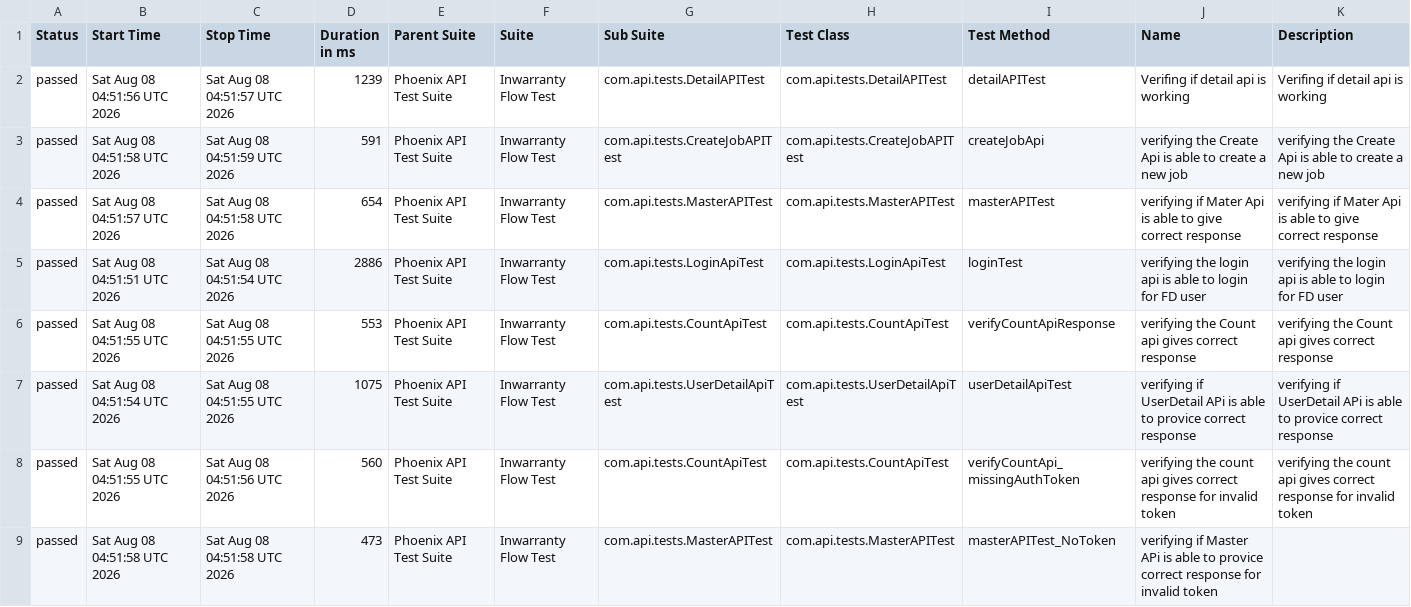
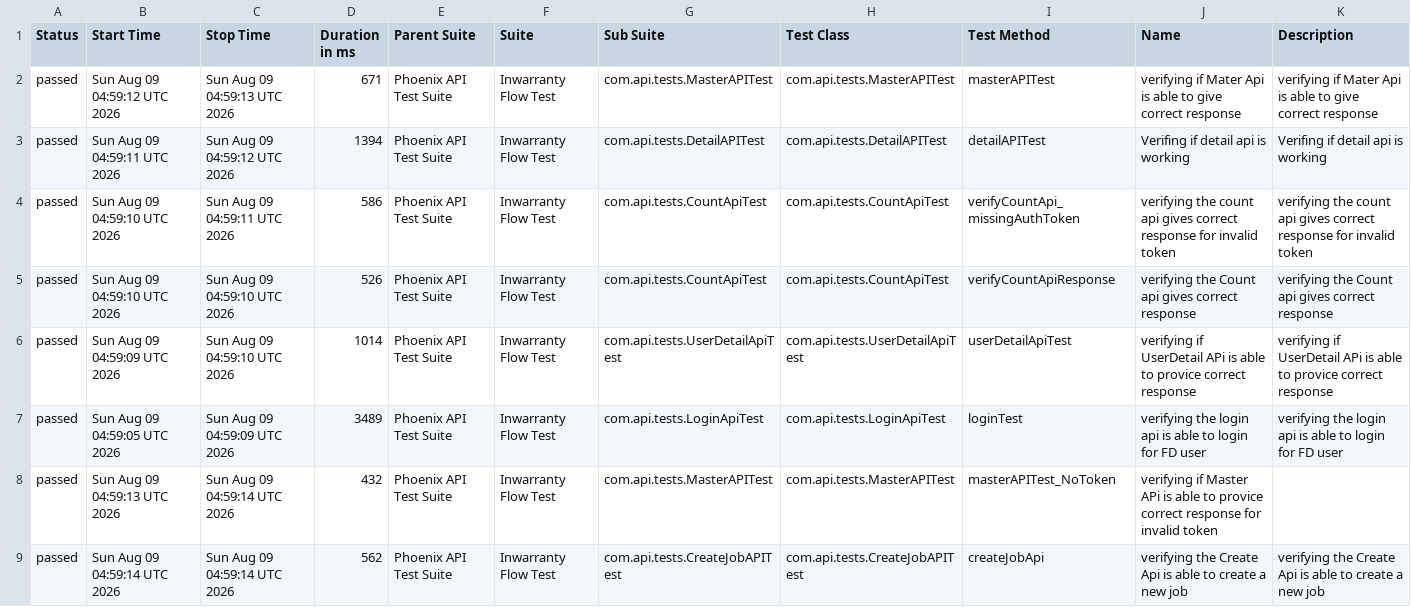
Before and after one commit to RanjaniManuel/PhoenixTestAutomationFramework, a CSV file: data/suites.csv, drawn as a sheet.

```diff
--- a/data/suites.csv
+++ b/data/suites.csv
@@ -1,9 +1,9 @@
 "Status","Start Time","Stop Time","Duration in ms","Parent Suite","Suite","Sub Suite","Test Class","Test Method","Name","Description"
-"passed","Sat Aug 08 04:51:56 UTC 2026","Sat Aug 08 04:51:57 UTC 2026","1239","Phoenix API Test Suite","Inwarranty Flow Test","com.api.tests.DetailAPITest","com.api.tests.DetailAPITest","detailAPITest","Verifing if  detail api is working ","Verifing if  detail api is working "
-"passed","Sat Aug 08 04:51:58 UTC 2026","Sat Aug 08 04:51:59 UTC 2026","591","Phoenix API Test Suite","Inwarranty Flow Test","com.api.tests.CreateJobAPITest","com.api.tests.CreateJobAPITest","createJobApi","verifying the Create Api is able to create a new job","verifying the Create Api is able to create a new job"
-"passed","Sat Aug 08 04:51:57 UTC 2026","Sat Aug 08 04:51:58 UTC 2026","654","Phoenix API Test Suite","Inwarranty Flow Test","com.api.tests.MasterAPITest","com.api.tests.MasterAPITest","masterAPITest","verifying if Mater Api is able to give correct response","verifying if Mater Api is able to give correct response"
-"passed","Sat Aug 08 04:51:51 UTC 2026","Sat Aug 08 04:51:54 UTC 2026","2886","Phoenix API Test Suite","Inwarranty Flow Test","com.api.tests.LoginApiTest","com.api.tests.LoginApiTest","loginTest","verifying the login api is able to login for FD user","verifying the login api is able to login for FD user"
-"passed","Sat Aug 08 04:51:55 UTC 2026","Sat Aug 08 04:51:55 UTC 2026","553","Phoenix API Test Suite","Inwarranty Flow Test","com.api.tests.CountApiTest","com.api.tests.CountApiTest","verifyCountApiResponse","verifying the Count api gives correct response","verifying the Count api gives correct response"
-"passed","Sat Aug 08 04:51:54 UTC 2026","Sat Aug 08 04:51:55 UTC 2026","1075","Phoenix API Test Suite","Inwarranty Flow Test","com.api.tests.UserDetailApiTest","com.api.tests.UserDetailApiTest","userDetailApiTest","verifying if UserDetail APi is able to provice correct response","verifying if UserDetail APi is able to provice correct response"
-"passed","Sat Aug 08 04:51:55 UTC 2026","Sat Aug 08 04:51:56 UTC 2026","560","Phoenix API Test Suite","Inwarranty Flow Test","com.api.tests.CountApiTest","com.api.tests.CountApiTest","verifyCountApi_missingAuthToken","verifying the count api gives correct response for invalid token","verifying the count api gives correct response for invalid token"
-"passed","Sat Aug 08 04:51:58 UTC 2026","Sat Aug 08 04:51:58 UTC 2026","473","Phoenix API Test Suite","Inwarranty Flow Test","com.api.tests.MasterAPITest","com.api.tests.MasterAPITest","masterAPITest_NoToken","verifying if Master APi is able to provice correct response for invalid token",""
+"passed","Sun Aug 09 04:59:12 UTC 2026","Sun Aug 09 04:59:13 UTC 2026","671","Phoenix API Test Suite","Inwarranty Flow Test","com.api.tests.MasterAPITest","com.api.tests.MasterAPITest","masterAPITest","verifying if Mater Api is able to give correct response","verifying if Mater Api is able to give correct response"
+"passed","Sun Aug 09 04:59:11 UTC 2026","Sun Aug 09 04:59:12 UTC 2026","1394","Phoenix API Test Suite","Inwarranty Flow Test","com.api.tests.DetailAPITest","com.api.tests.DetailAPITest","detailAPITest","Verifing if  detail api is working ","Verifing if  detail api is working "
+"passed","Sun Aug 09 04:59:10 UTC 2026","Sun Aug 09 04:59:11 UTC 2026","586","Phoenix API Test Suite","Inwarranty Flow Test","com.api.tests.CountApiTest","com.api.tests.CountApiTest","verifyCountApi_missingAuthToken","verifying the count api gives correct response for invalid token","verifying the count api gives correct response for invalid token"
+"passed","Sun Aug 09 04:59:10 UTC 2026","Sun Aug 09 04:59:10 UTC 2026","526","Phoenix API Test Suite","Inwarranty Flow Test","com.api.tests.CountApiTest","com.api.tests.CountApiTest","verifyCountApiResponse","verifying the Count api gives correct response","verifying the Count api gives correct response"
+"passed","Sun Aug 09 04:59:09 UTC 2026","Sun Aug 09 04:59:10 UTC 2026","1014","Phoenix API Test Suite","Inwarranty Flow Test","com.api.tests.UserDetailApiTest","com.api.tests.UserDetailApiTest","userDetailApiTest","verifying if UserDetail APi is able to provice correct response","verifying if UserDetail APi is able to provice correct response"
+"passed","Sun Aug 09 04:59:05 UTC 2026","Sun Aug 09 04:59:09 UTC 2026","3489","Phoenix API Test Suite","Inwarranty Flow Test","com.api.tests.LoginApiTest","com.api.tests.LoginApiTest","loginTest","verifying the login api is able to login for FD user","verifying the login api is able to login for FD user"
+"passed","Sun Aug 09 04:59:13 UTC 2026","Sun Aug 09 04:59:14 UTC 2026","432","Phoenix API Test Suite","Inwarranty Flow Test","com.api.tests.MasterAPITest","com.api.tests.MasterAPITest","masterAPITest_NoToken","verifying if Master APi is able to provice correct response for invalid token",""
+"passed","Sun Aug 09 04:59:14 UTC 2026","Sun Aug 09 04:59:14 UTC 2026","562","Phoenix API Test Suite","Inwarranty Flow Test","com.api.tests.CreateJobAPITest","com.api.tests.CreateJobAPITest","createJobApi","verifying the Create Api is able to create a new job","verifying the Create Api is able to create a new job"
```
Also changed, not shown: data/behaviors.csv, 51 other files.
